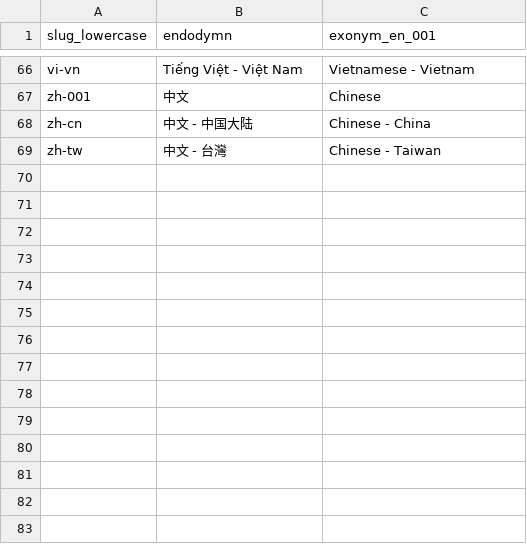
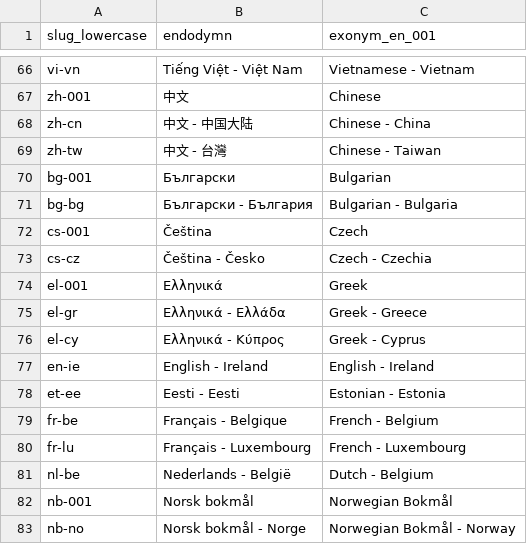
Before and after one commit to health-economics-metrics/health-economics-metrics, a TSV file: spec/locales-for-global-sharing-with-svelte/locales.tsv, drawn as a sheet; only a part is shown, gaps mark what is left out; the diff names each change by its address in the sheet, - before the commit and + after, or states it on an @@ line.

```diff
--- a/spec/locales-for-global-sharing-with-svelte/locales.tsv
+++ b/spec/locales-for-global-sharing-with-svelte/locales.tsv
+row 70: bg-001 | Български | Bulgarian
+row 71: bg-bg | Български - България | Bulgarian - Bulgaria
+row 72: cs-001 | Čeština | Czech
+row 73: cs-cz | Čeština - Česko | Czech - Czechia
+row 74: el-001 | Ελληνικά | Greek
+row 75: el-gr | Ελληνικά - Ελλάδα | Greek - Greece
+row 76: el-cy | Ελληνικά - Κύπρος | Greek - Cyprus
+row 77: en-ie | English - Ireland | English - Ireland
+row 78: et-ee | Eesti - Eesti | Estonian - Estonia
+row 79: fr-be | Français - Belgique | French - Belgium
+row 80: fr-lu | Français - Luxembourg | French - Luxembourg
+row 81: nl-be | Nederlands - België | Dutch - Belgium
+row 82: nb-001 | Norsk bokmål | Norwegian Bokmål
+row 83: nb-no | Norsk bokmål - Norge | Norwegian Bokmål - Norway
```
